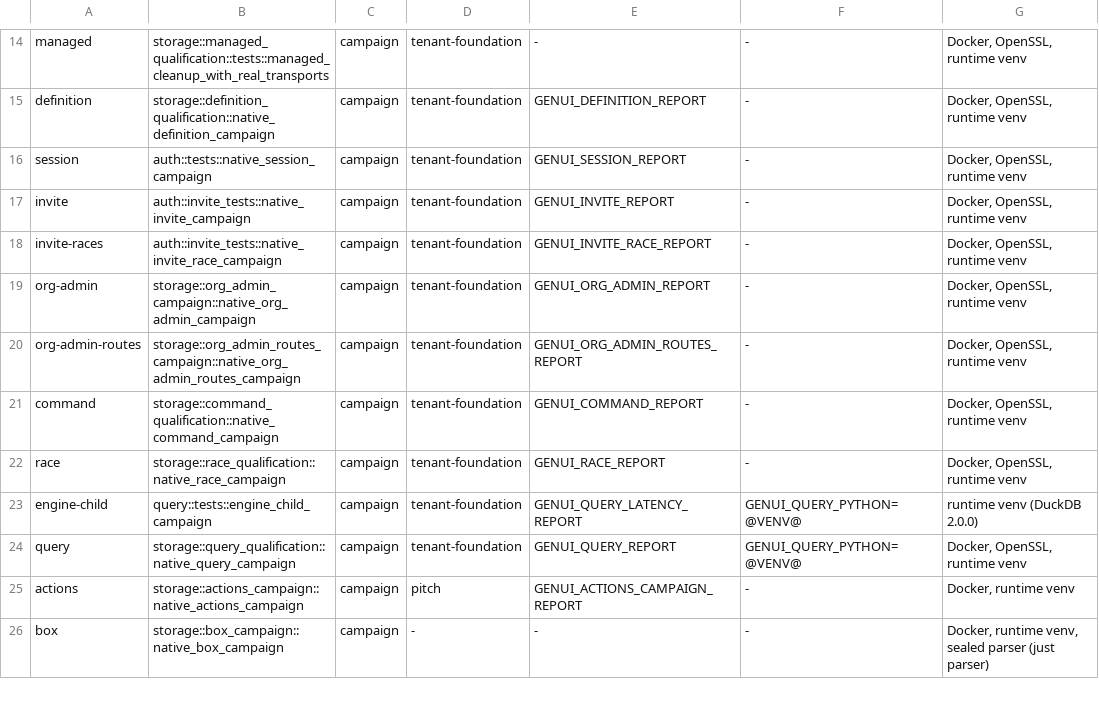
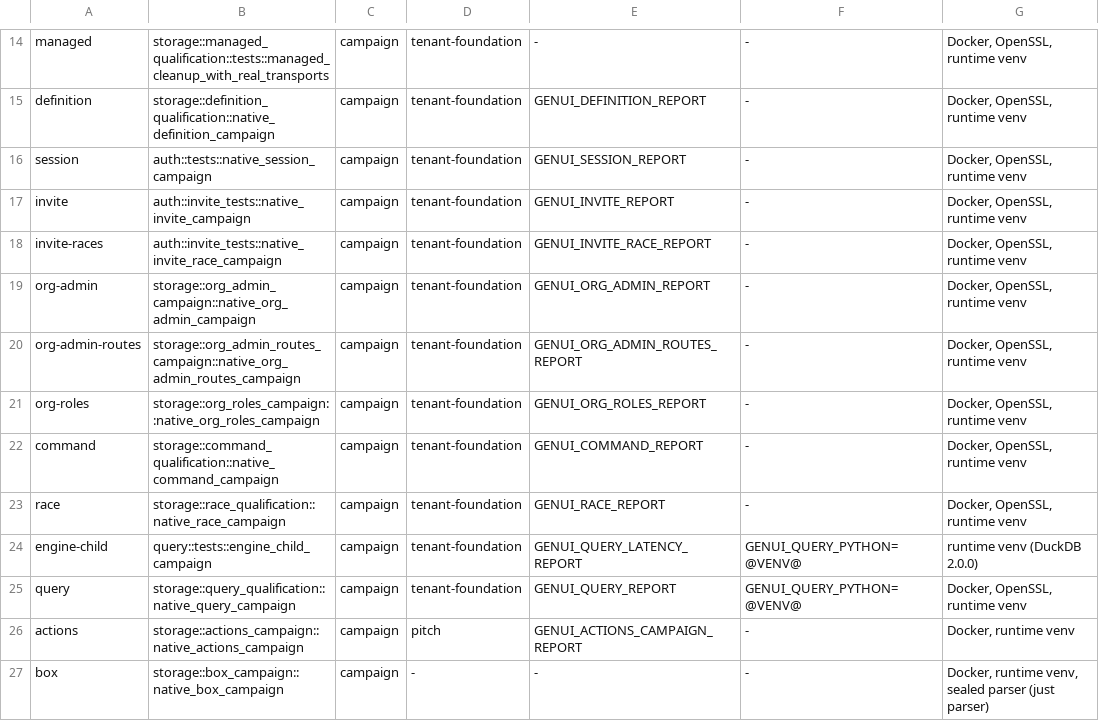
Before and after one commit to getforma-dev/forma-app-platform, a TSV file: scripts/dev/campaigns.tsv, drawn as a sheet; only a part is shown, gaps mark what is left out.

```diff
--- a/scripts/dev/campaigns.tsv
+++ b/scripts/dev/campaigns.tsv
@@ -20,2 +20,3 @@ org-admin	storage::org_admin_campaign::native_org_admin_campaign	campaign	tenant
 org-admin-routes	storage::org_admin_routes_campaign::native_org_admin_routes_campaign	campaign	tenant-foundation	GENUI_ORG_ADMIN_ROUTES_REPORT	-	Docker, OpenSSL, runtime venv
+org-roles	storage::org_roles_campaign::native_org_roles_campaign	campaign	tenant-foundation	GENUI_ORG_ROLES_REPORT	-	Docker, OpenSSL, runtime venv
 command	storage::command_qualification::native_command_campaign	campaign	tenant-foundation	GENUI_COMMAND_REPORT	-	Docker, OpenSSL, runtime venv
```
Also changed, not shown: 19 other files.
